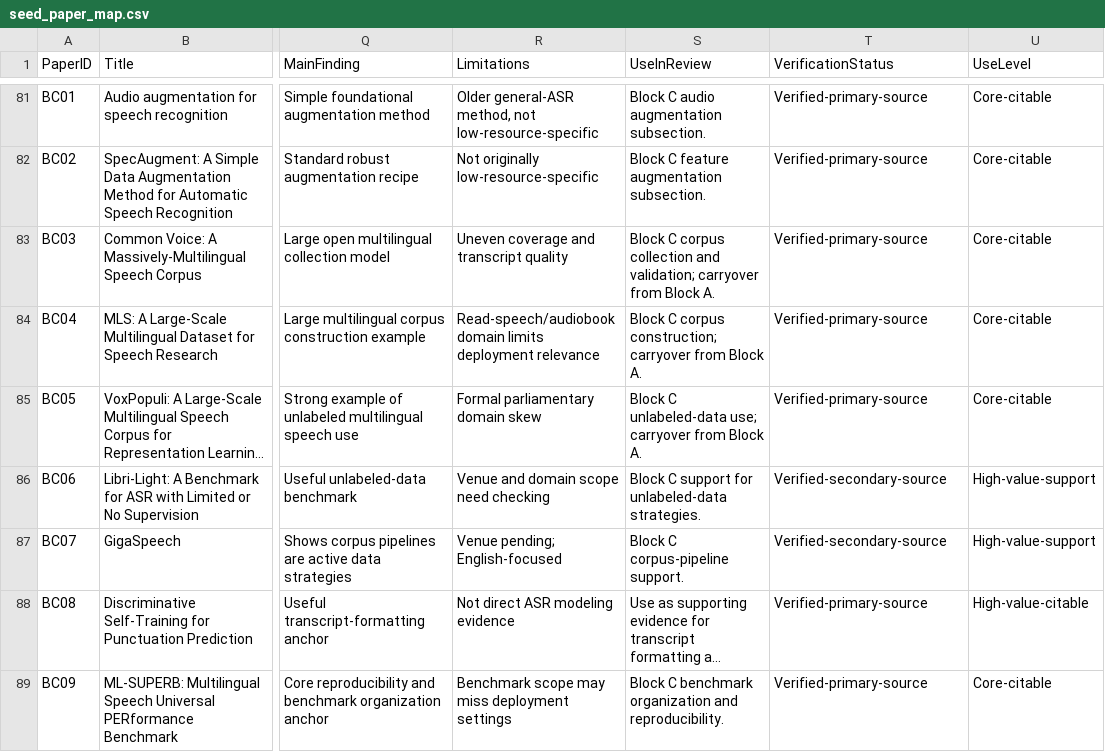
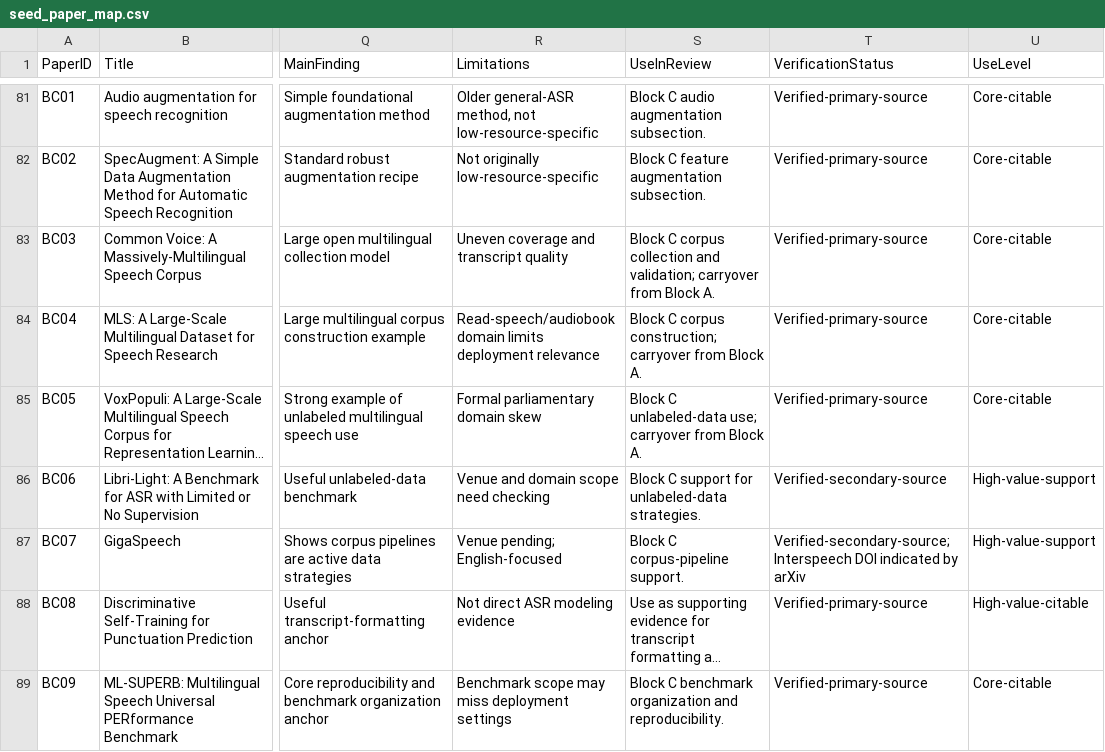
Before and after one commit to asmatkhan925/AIR_review, a CSV file: 05_synthesis_matrices/seed_paper_map.csv, drawn as a sheet; only a part is shown, gaps mark what is left out; long unchanged cells end in …; the diff covers the shown part only; the diff names each change by its address in the sheet, - before the commit and + after, or states it on an @@ line.

```diff
--- a/05_synthesis_matrices/seed_paper_map.csv
+++ b/05_synthesis_matrices/seed_paper_map.csv
-T87 (VerificationStatus): Verified-secondary-source
+T87 (VerificationStatus): Verified-secondary-source; Interspeech DOI indicated by arXiv
```
Also changed, not shown: 3 edited cells elsewhere in this file, 03_references/citation_verification_log.csv, 05_synthesis_matrices/data_centric_strategy_matrix.csv, 1 other file.
